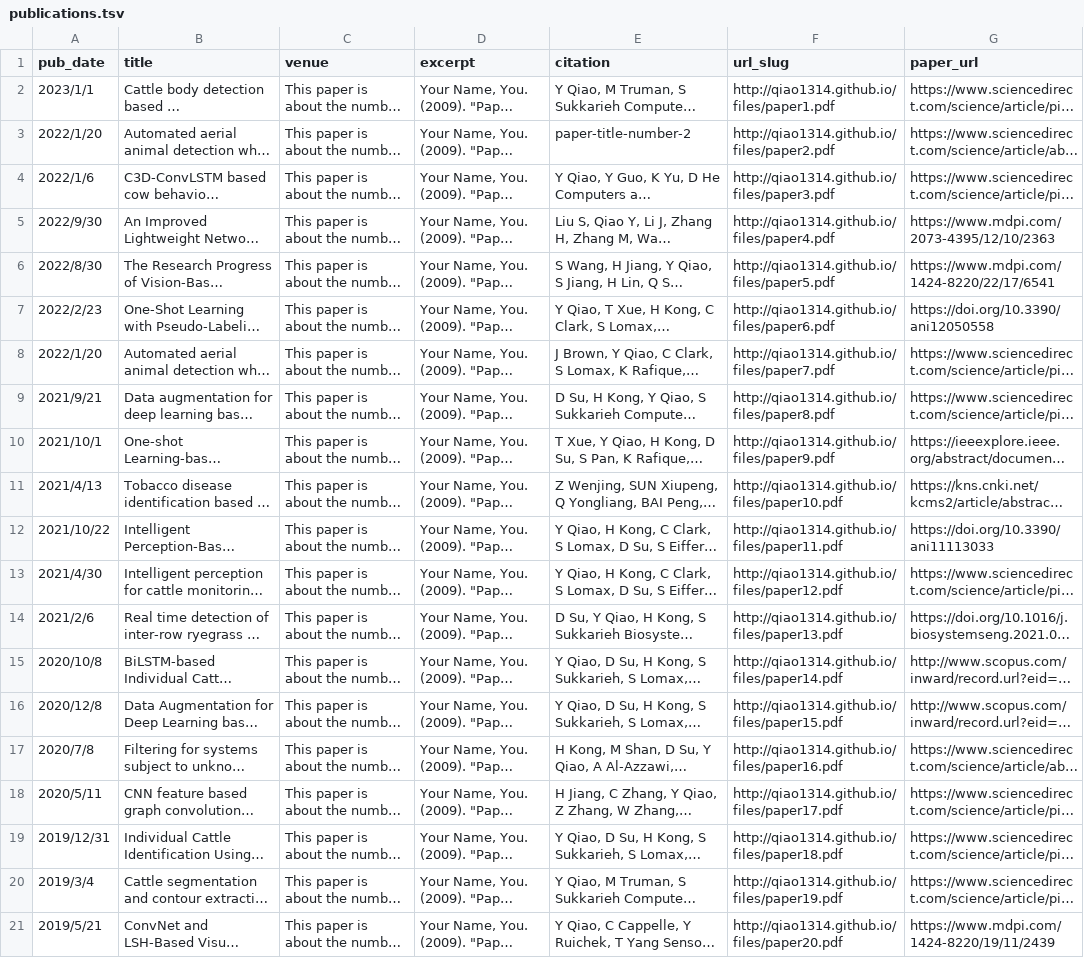
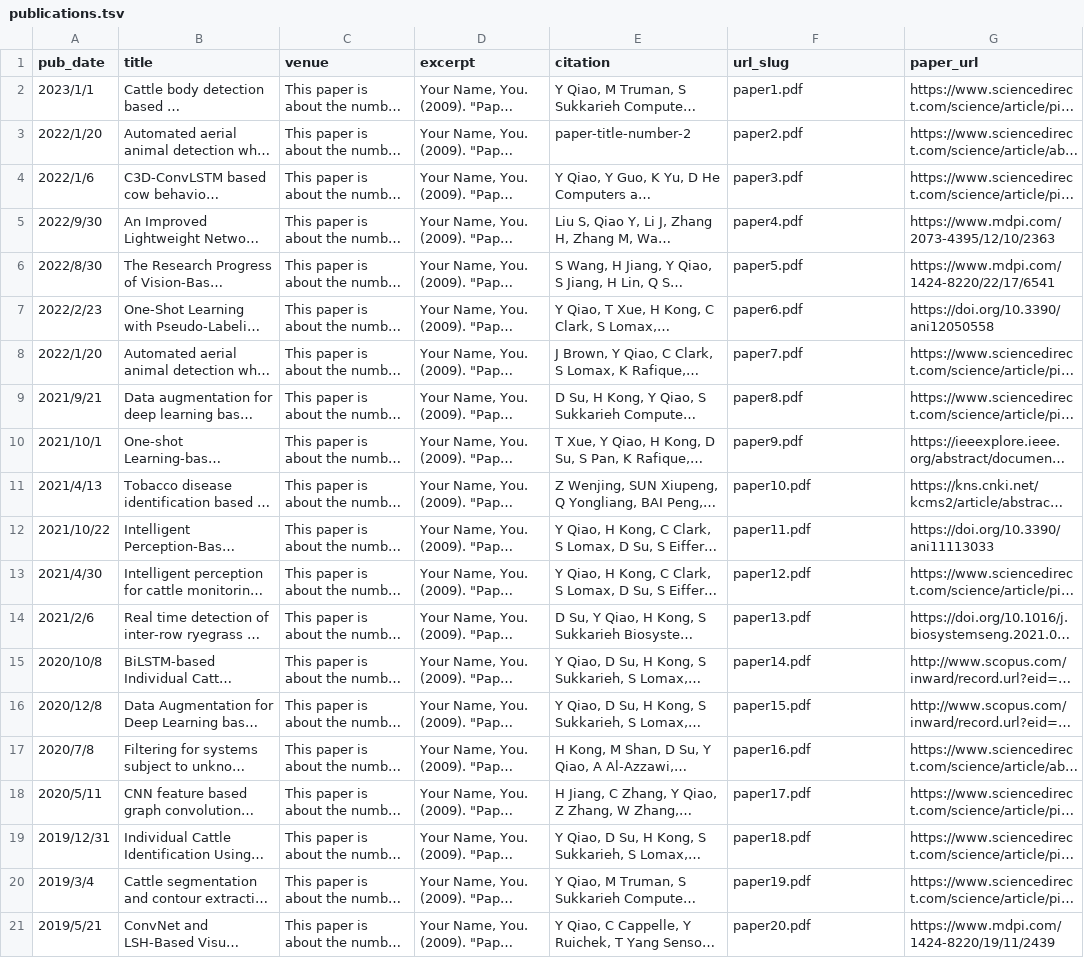
Before and after one commit to qiao19881314/qiao19881314.github.io, a TSV file: markdown_generator/publications.tsv, drawn as a sheet; long unchanged cells end in …; the diff names each change by its address in the sheet, - before the commit and + after, or states it on an @@ line.

```diff
--- a/markdown_generator/publications.tsv
+++ b/markdown_generator/publications.tsv
-F2 (url_slug): http://qiao1314.github.io/files/paper1.pdf
+F2 (url_slug): paper1.pdf
-F3 (url_slug): http://qiao1314.github.io/files/paper2.pdf
+F3 (url_slug): paper2.pdf
-F4 (url_slug): http://qiao1314.github.io/files/paper3.pdf
+F4 (url_slug): paper3.pdf
-F5 (url_slug): http://qiao1314.github.io/files/paper4.pdf
+F5 (url_slug): paper4.pdf
-F6 (url_slug): http://qiao1314.github.io/files/paper5.pdf
+F6 (url_slug): paper5.pdf
-F7 (url_slug): http://qiao1314.github.io/files/paper6.pdf
+F7 (url_slug): paper6.pdf
-F8 (url_slug): http://qiao1314.github.io/files/paper7.pdf
+F8 (url_slug): paper7.pdf
-F9 (url_slug): http://qiao1314.github.io/files/paper8.pdf
+F9 (url_slug): paper8.pdf
-F10 (url_slug): http://qiao1314.github.io/files/paper9.pdf
+F10 (url_slug): paper9.pdf
-F11 (url_slug): http://qiao1314.github.io/files/paper10.pdf
+F11 (url_slug): paper10.pdf
-F12 (url_slug): http://qiao1314.github.io/files/paper11.pdf
+F12 (url_slug): paper11.pdf
-F13 (url_slug): http://qiao1314.github.io/files/paper12.pdf
+F13 (url_slug): paper12.pdf
-F14 (url_slug): http://qiao1314.github.io/files/paper13.pdf
+F14 (url_slug): paper13.pdf
-F15 (url_slug): http://qiao1314.github.io/files/paper14.pdf
+F15 (url_slug): paper14.pdf
-F16 (url_slug): http://qiao1314.github.io/files/paper15.pdf
+F16 (url_slug): paper15.pdf
-F17 (url_slug): http://qiao1314.github.io/files/paper16.pdf
+F17 (url_slug): paper16.pdf
-F18 (url_slug): http://qiao1314.github.io/files/paper17.pdf
+F18 (url_slug): paper17.pdf
-F19 (url_slug): http://qiao1314.github.io/files/paper18.pdf
+F19 (url_slug): paper18.pdf
-F20 (url_slug): http://qiao1314.github.io/files/paper19.pdf
+F20 (url_slug): paper19.pdf
-F21 (url_slug): http://qiao1314.github.io/files/paper20.pdf
+F21 (url_slug): paper20.pdf
```
Also changed, not shown: 21 other files.
